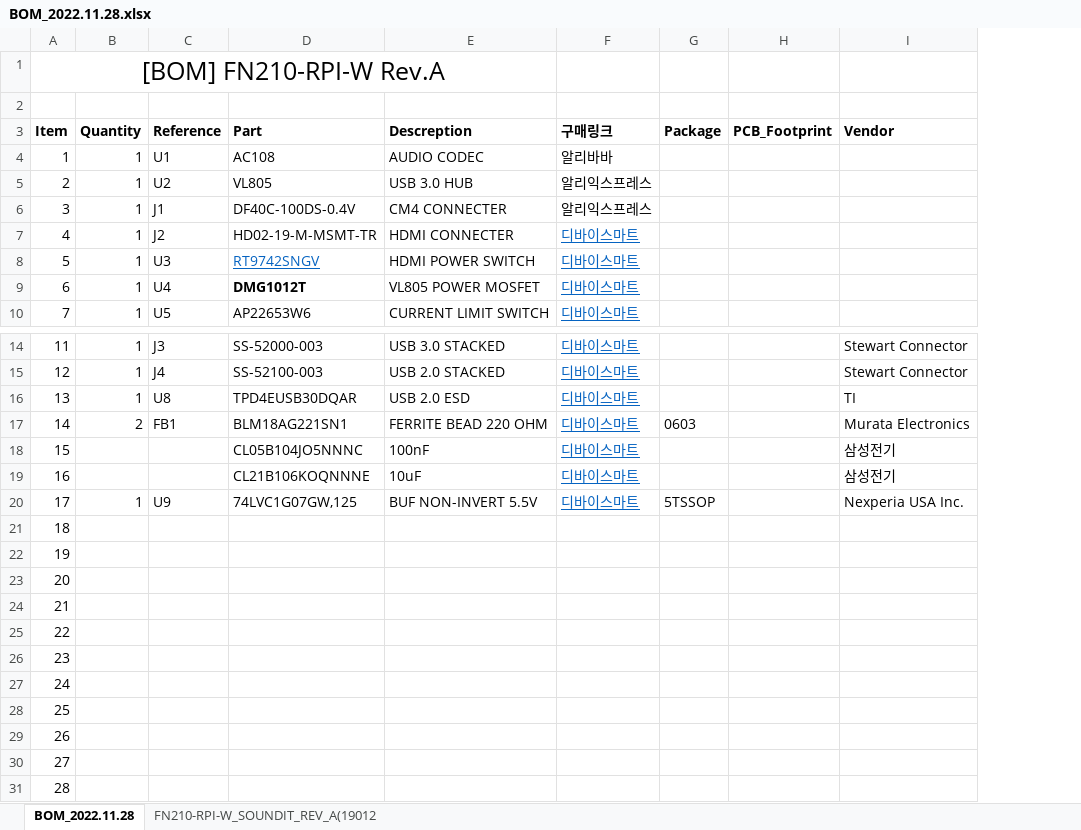
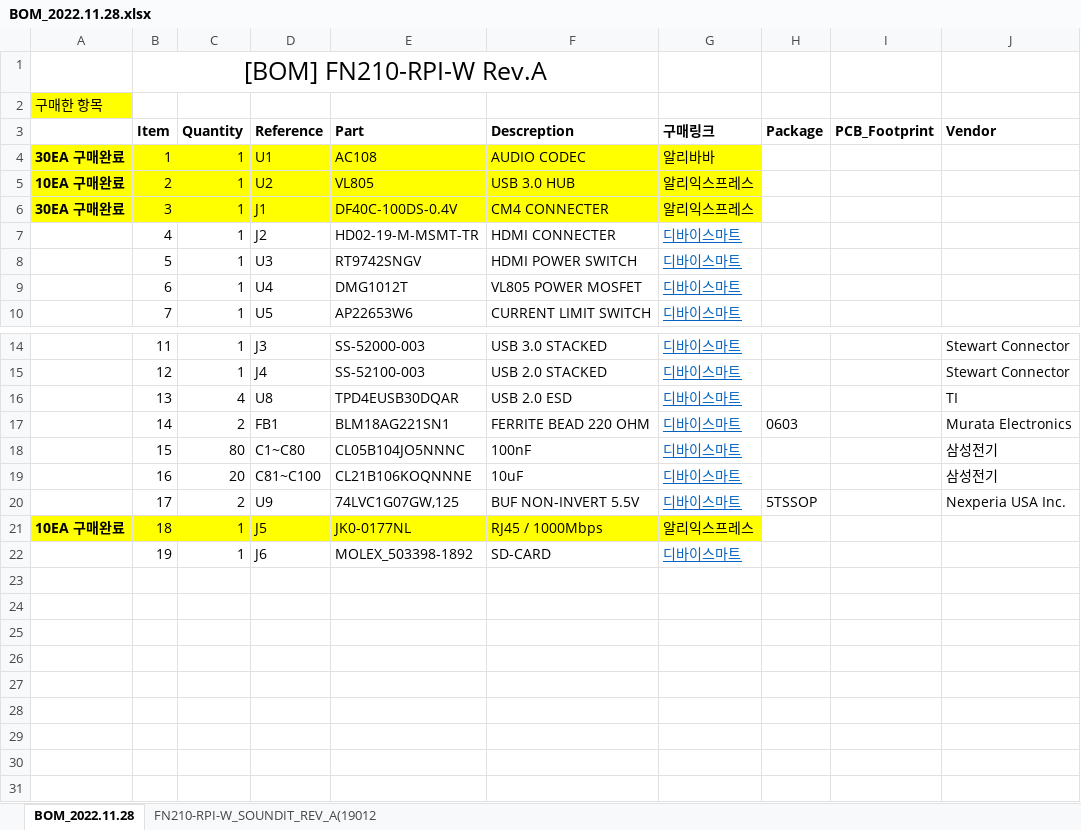
Before and after one commit to leesanghun-droid/A-project, an Excel workbook: BOM_2022.11.28.xlsx, sheet BOM_2022.11.28, drawn as a sheet; only a part is shown, gaps mark what is left out; values as stored, in another font and other column widths than the file's, no borders; removed rows and columns are numbered as before the commit, all else as after; the diff names each change by its address in the sheet, - before the commit and + after, or states it on an @@ line.

```diff
--- a/BOM_2022.11.28.xlsx (sheet BOM_2022.11.28)
+++ b/BOM_2022.11.28.xlsx (sheet BOM_2022.11.28)
+column A, rows 2-6: 구매한 항목 |  | 30EA 구매완료 | 10EA 구매완료 | 30EA 구매완료; row 21: 10EA 구매완료
-B4:G6 fill: none
+B4:G6 fill: #FFFF00
@@ E8 underline: on → off, text colour: #0563C1 → black @@
-E9 bold: on
+E9 bold: off
-C16 (Quantity): 1
+C16 (Quantity): 4
-C18 (Quantity): (empty)
+C18 (Quantity): 80
-D18 (Reference): (empty)
+D18 (Reference): C1~C80
-C19 (Quantity): (empty)
+C19 (Quantity): 20
-D19 (Reference): (empty)
+D19 (Reference): C81~C100
-C20 (Quantity): 1
+C20 (Quantity): 2
-B21:G21 fill: none
+B21:G21 fill: #FFFF00
-C21:C22 (Quantity): (empty)
+C21:C22 (Quantity): 1
-D21 (Reference): (empty)
+D21 (Reference): J5
-E21 (Part): (empty)
+E21 (Part): JK0-0177NL
-F21 (Descreption): (empty)
+F21 (Descreption): RJ45 / 1000Mbps
-G21 (구매링크): (empty)
+G21 (구매링크): 알리익스프레스
-D22 (Reference): (empty)
+D22 (Reference): J6
-E22 (Part): (empty)
+E22 (Part): MOLEX_503398-1892
-F22 (Descreption): (empty)
+F22 (Descreption): SD-CARD
-G22 (구매링크): (empty)
+G22 (구매링크): 디바이스마트
-row 23: 20
-row 24: 21
-row 25: 22
-row 26: 23
-row 27: 24
-row 28: 25
-row 29: 26
-row 30: 27
-row 31: 28
```
Also changed, not shown: 2 other files.
